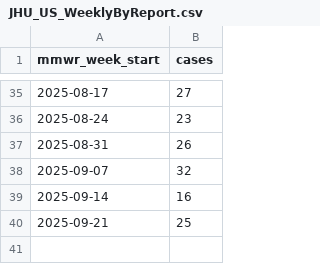
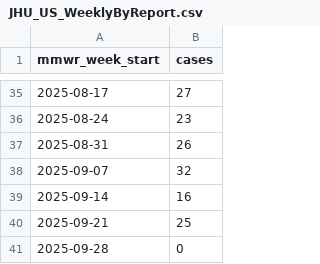
Before and after one commit to mmcalend/USMeaslesData, a CSV file: JHU_US_WeeklyByReport.csv, drawn as a sheet; only a part is shown, gaps mark what is left out; the diff names each change by its address in the sheet, - before the commit and + after, or states it on an @@ line.

```diff
--- a/JHU_US_WeeklyByReport.csv
+++ b/JHU_US_WeeklyByReport.csv
+row 41: 2025-09-28 | 0
```
Also changed, not shown: USMeaslesCases.csv.
